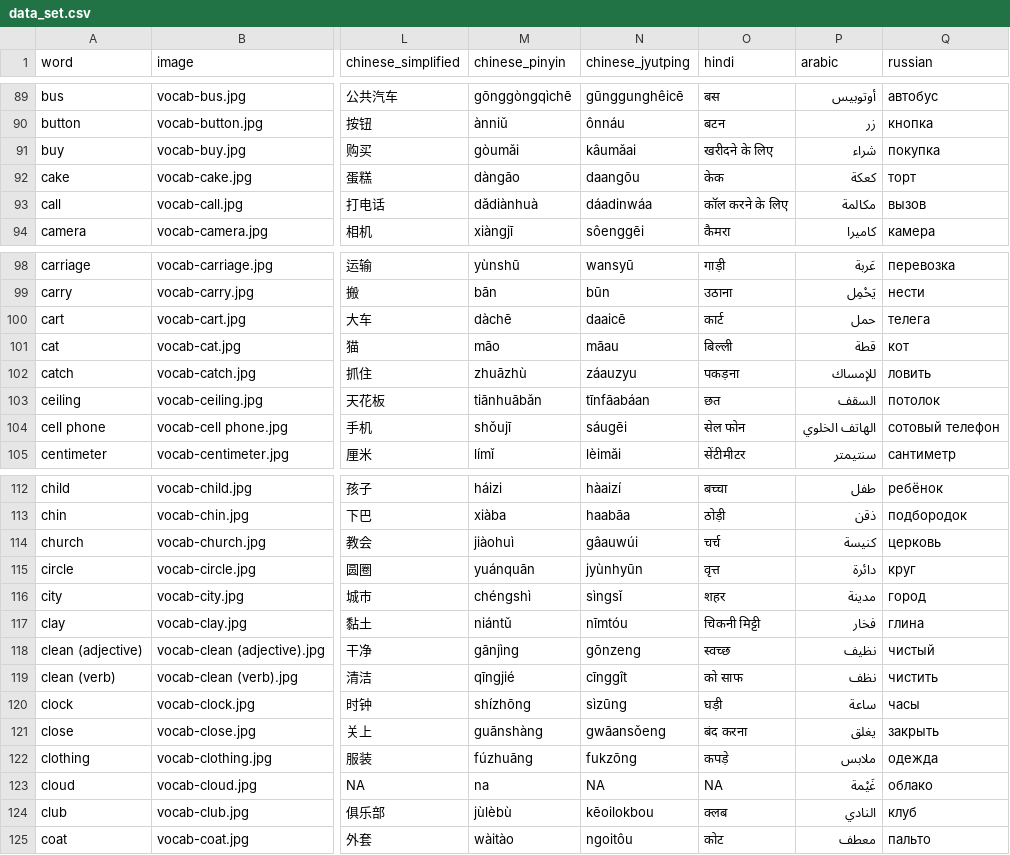
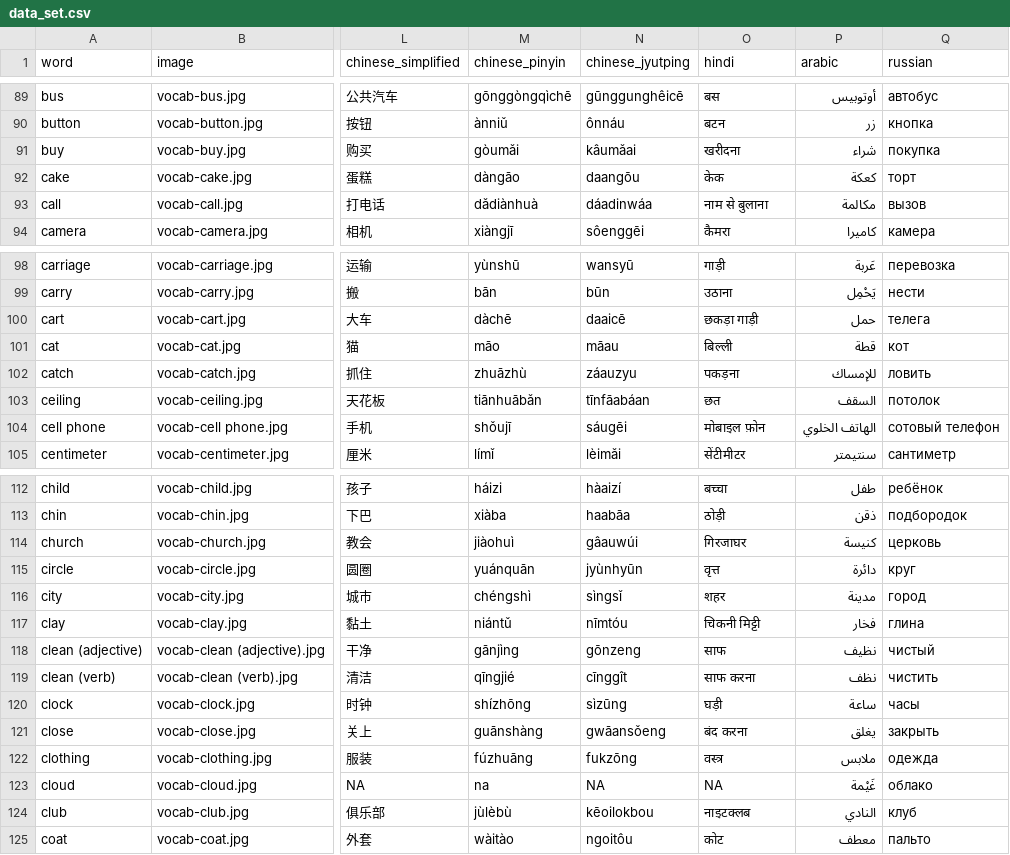
Before and after one commit to danimedi/vocabulaRy, a CSV file: data/data_set.csv, drawn as a sheet; only a part is shown, gaps mark what is left out; the diff covers the shown part only; the diff names each change by its address in the sheet, - before the commit and + after, or states it on an @@ line.

Commit message:
fix some Hindi translations

```diff
--- a/data/data_set.csv
+++ b/data/data_set.csv
-O91 (hindi): खरीदने के लिए
+O91 (hindi): खरीदना
-O93 (hindi): कॉल करने के लिए
+O93 (hindi): नाम से बुलाना
-O100 (hindi): कार्ट
+O100 (hindi): छकड़ा गाड़ी
-O104 (hindi): सेल फोन
+O104 (hindi): मोबाइल फ़ोन
-O114 (hindi): चर्च
+O114 (hindi): गिरजाघर
-O118 (hindi): स्वच्छ
+O118 (hindi): साफ
-O119 (hindi): को साफ
+O119 (hindi): साफ करना
-O122 (hindi): कपड़े
+O122 (hindi): वस्त्र
-O124 (hindi): क्लब
+O124 (hindi): नाइटक्लब
```
Also changed, not shown: 8 edited cells elsewhere in this file.
